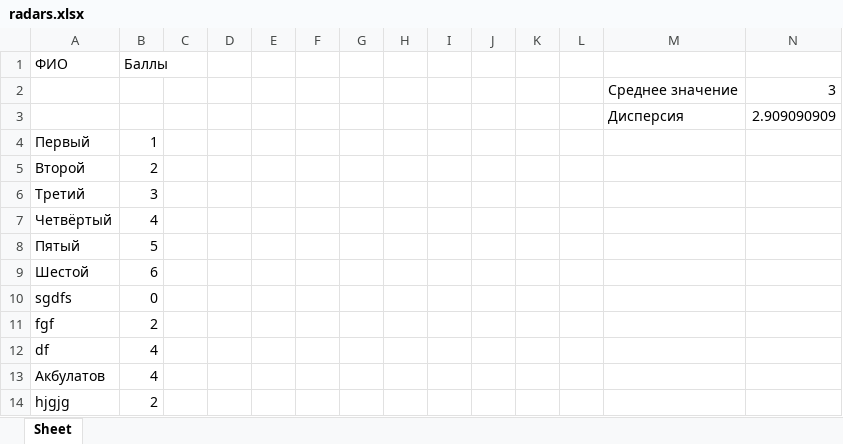
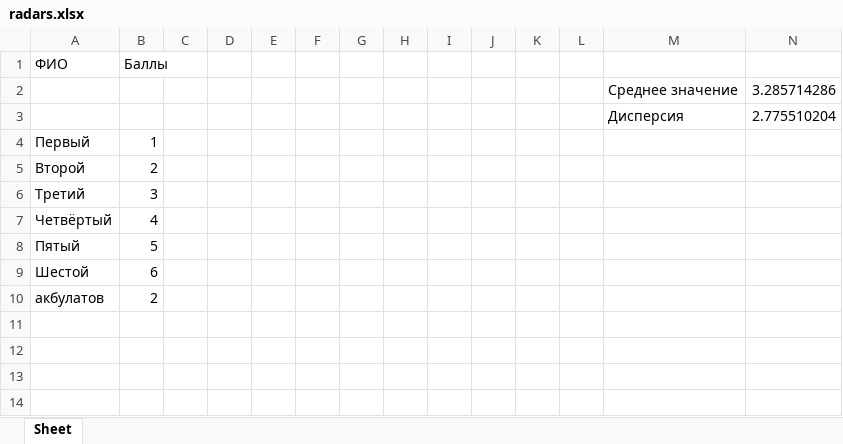
Before and after one commit to marsel3/myapp, an Excel workbook: radars.xlsx, sheet Sheet, drawn as a sheet; values as stored, in another font and other column widths than the file's, no borders; charts and pictures not drawn; removed rows and columns are numbered as before the commit, all else as after; the diff names each change by its address in the sheet, - before the commit and + after, or states it on an @@ line.

```diff
--- a/radars.xlsx (sheet Sheet)
+++ b/radars.xlsx (sheet Sheet)
-N2: 3
+N2: 3.285714286
-N3: 2.909090909
+N3: 2.775510204
-row 10: sgdfs | 0
-A10 (ФИО): fgf
+A10 (ФИО): акбулатов
-row 12: df | 4
-row 13: Акбулатов | 4
-row 14: hjgjg | 2
```
Also changed, not shown: charts or pictures, 2 other files.
